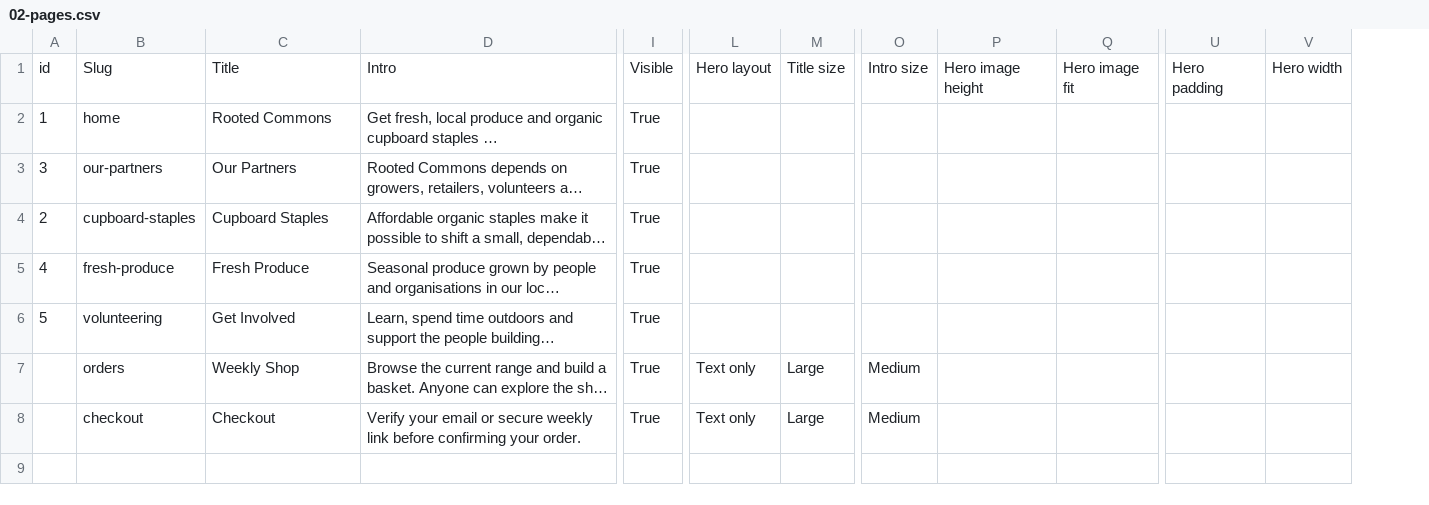
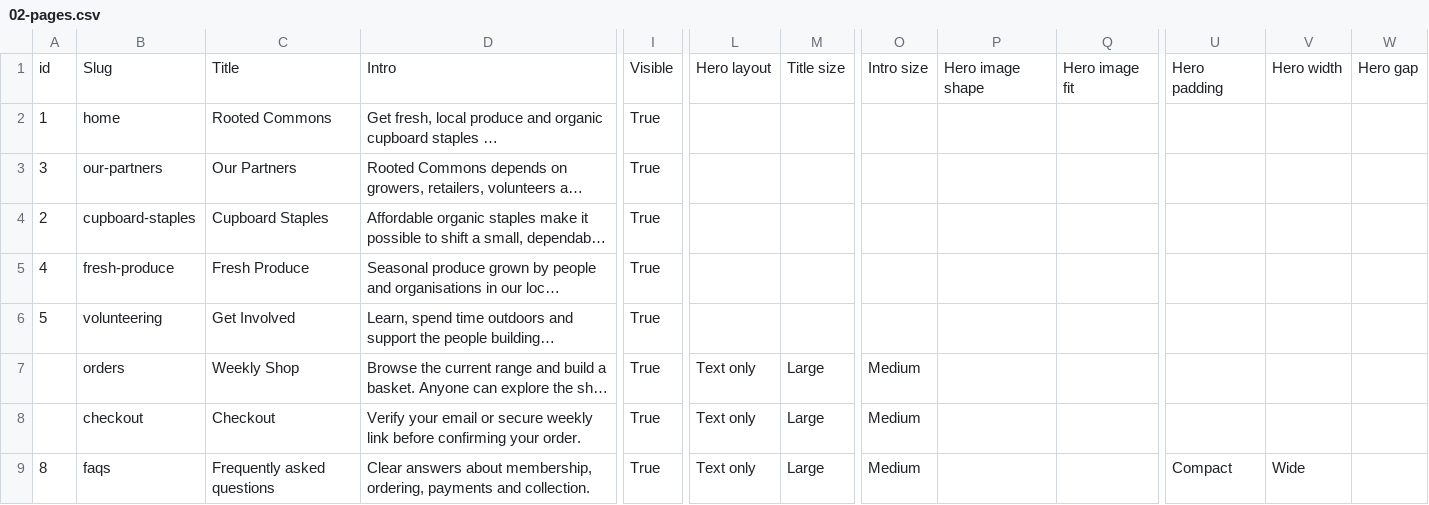
Before and after one commit to rootedcommons/rooted-commons, a CSV file: baserow-imports/02-pages.csv, drawn as a sheet; only a part is shown, gaps mark what is left out; long unchanged cells end in …; removed rows and columns are numbered as before the commit, all else as after; rows hold the shown columns only; the diff names each change by its address in the sheet, - before the commit and + after, or states it on an @@ line.

```diff
--- a/baserow-imports/02-pages.csv
+++ b/baserow-imports/02-pages.csv
-column P, row 1: Hero image height
+column P, row 1: Hero image shape
+column W, row 1: Hero gap
+row 9: 8 | faqs | Frequently asked questions | Clear answers about membership, ordering, payments and collection. | True | Text only | Large | Medium |  |  | Compact | Wide
```
Also changed, not shown: baserow-imports/13-interface-content.csv, baserow-table-specification/00-all-coded-fields.csv, 12 other files.
